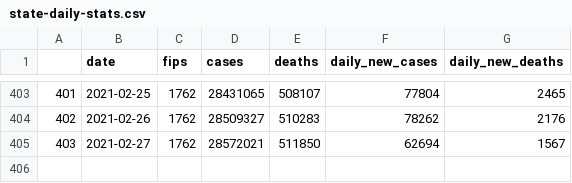
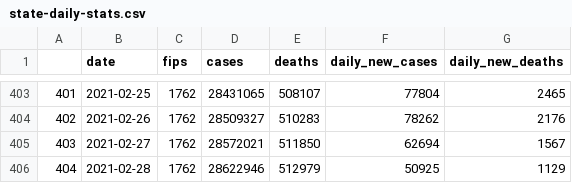
Before and after one commit to CCom20/covid-ml-application, a CSV file: data/state-daily-stats.csv, drawn as a sheet; only a part is shown, gaps mark what is left out; the diff names each change by its address in the sheet, - before the commit and + after, or states it on an @@ line.

```diff
--- a/data/state-daily-stats.csv
+++ b/data/state-daily-stats.csv
+row 406: 404 | 2021-02-28 | 1762 | 28622946 | 512979 | 50925 | 1129
```
Also changed, not shown: data/cdc-vaccine-data.csv, data/us-covid-data.csv, 4 other files.
